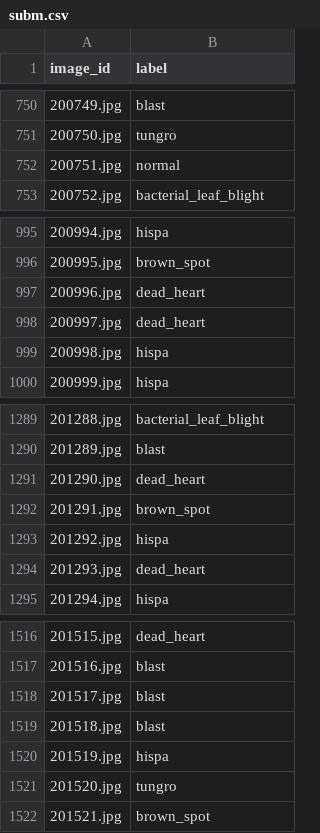
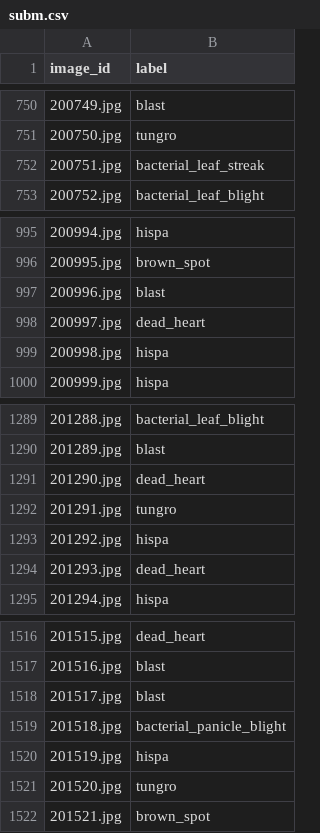
Before and after one commit to Pirner/data_science_notebooks, a CSV file: kaggle_competitions/paddy_doctor_paddy_disease_classification/subm.csv, drawn as a sheet; only a part is shown, gaps mark what is left out.

```diff
--- a/kaggle_competitions/paddy_doctor_paddy_disease_classification/subm.csv
+++ b/kaggle_competitions/paddy_doctor_paddy_disease_classification/subm.csv
@@ -751,3 +751,3 @@ image_id,label
 200750.jpg,tungro
-200751.jpg,normal
+200751.jpg,bacterial_leaf_streak
 200752.jpg,bacterial_leaf_blight
@@ -996,3 +996,3 @@ image_id,label
 200995.jpg,brown_spot
-200996.jpg,dead_heart
+200996.jpg,blast
 200997.jpg,dead_heart
@@ -1291,3 +1291,3 @@ image_id,label
 201290.jpg,dead_heart
-201291.jpg,brown_spot
+201291.jpg,tungro
 201292.jpg,hispa
@@ -1518,3 +1518,3 @@ image_id,label
 201517.jpg,blast
-201518.jpg,blast
+201518.jpg,bacterial_panicle_blight
 201519.jpg,hispa
```
Also changed, not shown: 1 other file.
